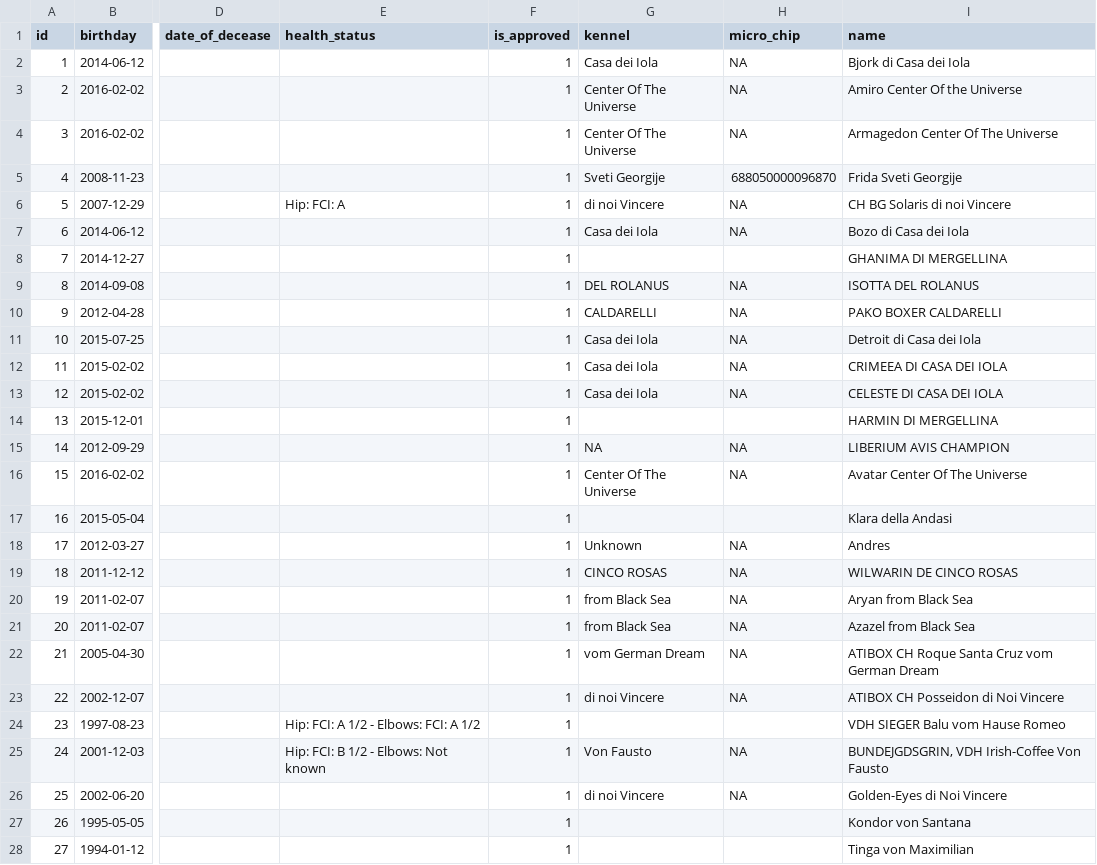
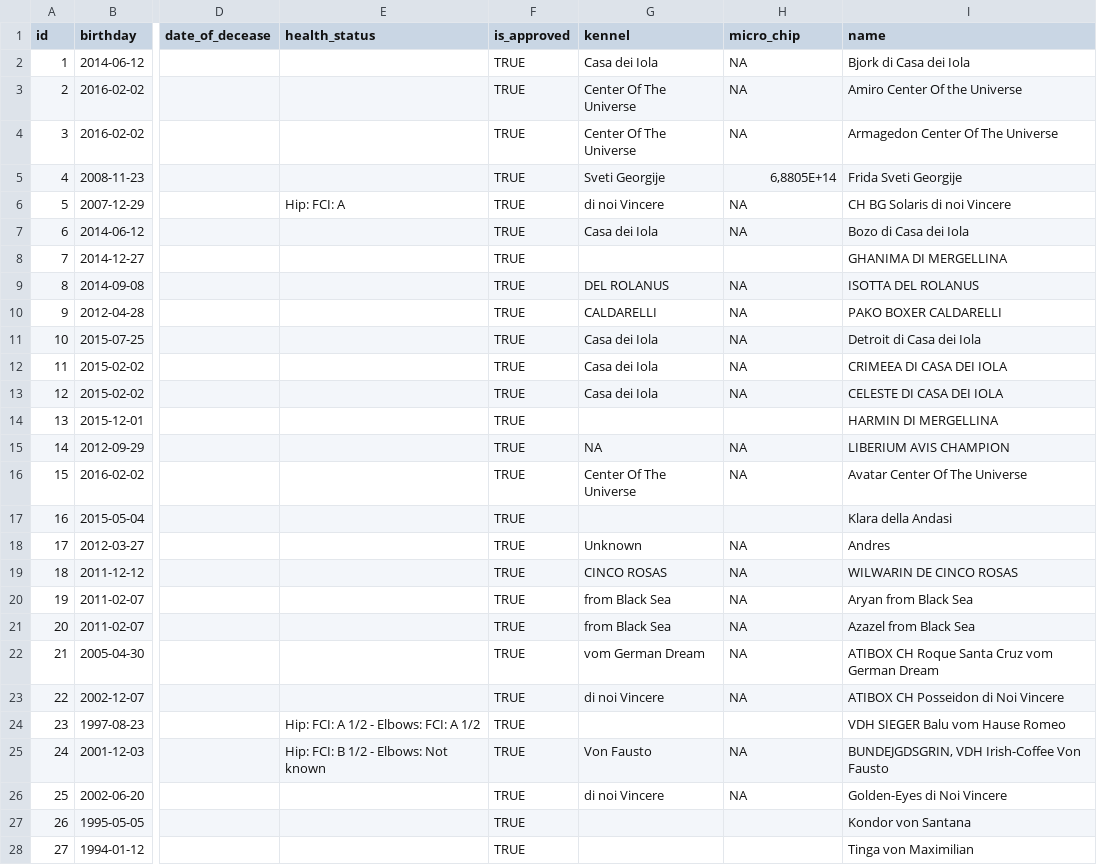
Before and after one commit to magdalenavelikova/boxerclub-bg, a CSV file: boxerclub-bg-rest-server/src/main/resources/dogs.csv, drawn as a sheet; only a part is shown, gaps mark what is left out; the diff covers the shown part only; the diff names each change by its address in the sheet, - before the commit and + after, or states it on an @@ line.

```diff
--- a/boxerclub-bg-rest-server/src/main/resources/dogs.csv
+++ b/boxerclub-bg-rest-server/src/main/resources/dogs.csv
-F2:F28 (is_approved): 1
+F2:F28 (is_approved): TRUE
-H5 (micro_chip): 688050000096870
+H5 (micro_chip): 6,8805E+14
```
Also changed, not shown: 145 edited cells elsewhere in this file, 7 other files.
